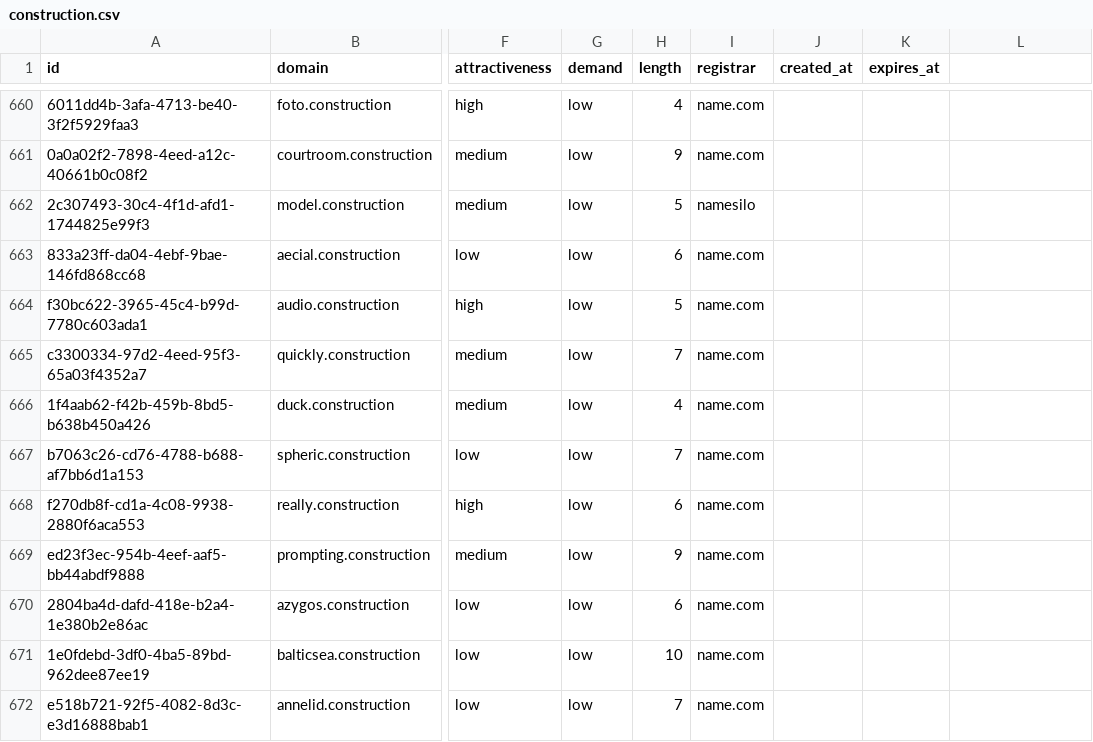
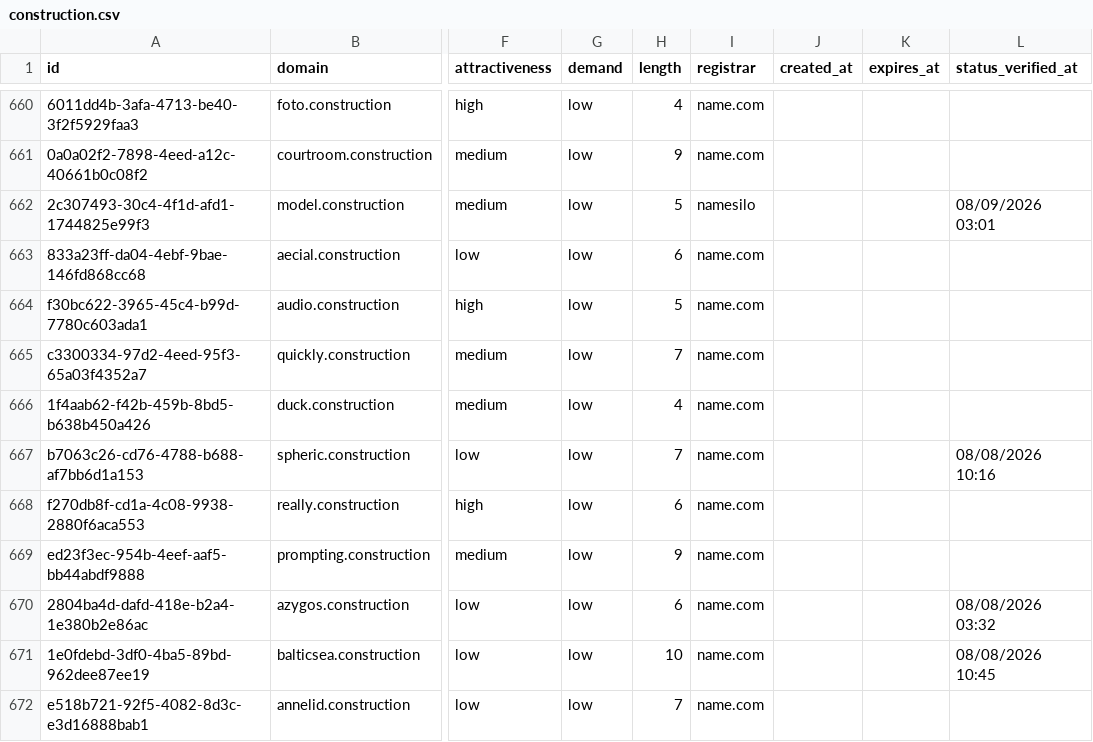
Before and after one commit to UniqueDomains/construction-oneword-domains, a CSV file: construction.csv, drawn as a sheet; only a part is shown, gaps mark what is left out; the diff covers the shown part only; the diff names each change by its address in the sheet, - before the commit and + after, or states it on an @@ line.

```diff
--- a/construction.csv
+++ b/construction.csv
-L1: (empty)
+L1: status_verified_at
-L662 (status_verified_at): (empty)
+L662 (status_verified_at): 08/09/2026 03:01
-L667 (status_verified_at): (empty)
+L667 (status_verified_at): 08/08/2026 10:16
-L670 (status_verified_at): (empty)
+L670 (status_verified_at): 08/08/2026 03:32
-L671 (status_verified_at): (empty)
+L671 (status_verified_at): 08/08/2026 10:45
```
Also changed, not shown: 149 edited cells elsewhere in this file, 6 other files.
